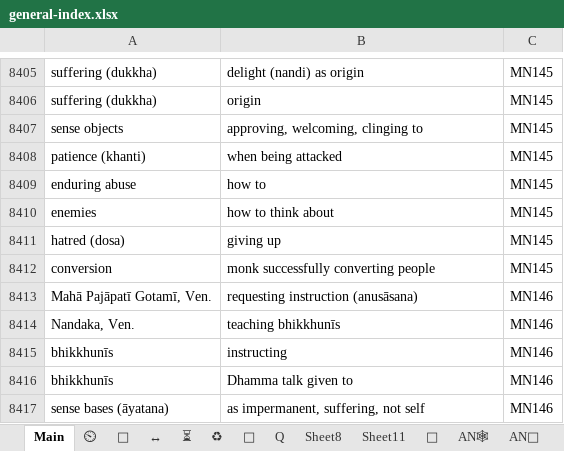
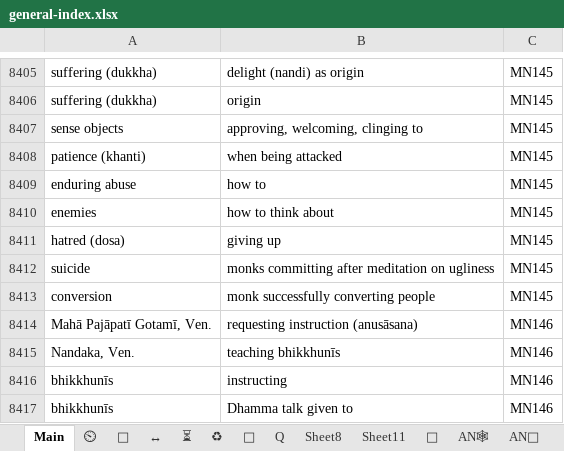
Before and after one commit to thesunshade/CIPS, an Excel workbook: src/data/general-index.xlsx, sheet Main, drawn as a sheet; only a part is shown, gaps mark what is left out; the shorter side is filled out with more unchanged rows; values as stored, in another font and other column widths than the file's, no borders; conditional formats not drawn; the diff names each change by its address in the sheet, - before the commit and + after, or states it on an @@ line.

```diff
--- a/src/data/general-index.xlsx (sheet Main)
+++ b/src/data/general-index.xlsx (sheet Main)
+row 8412: suicide | monks committing after meditation on ugliness | MN145
```
Also changed, not shown: 1 other file.
